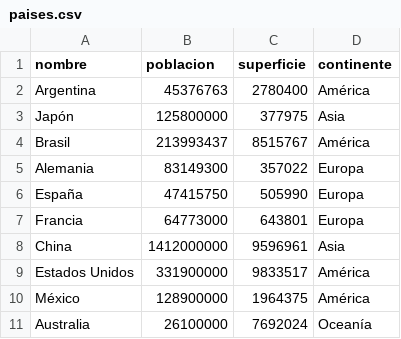
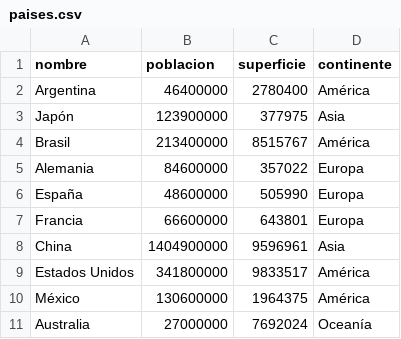
Before and after one commit to nadiaschnaible/UTN-TUPaD-P1-TPI-Schnaible-Traficante, a CSV file: paises.csv, drawn as a sheet.

Commit message:
paises.csv
Actualización de archivo

```diff
--- a/paises.csv
+++ b/paises.csv
@@ -1,11 +1,11 @@
 nombre,poblacion,superficie,continente
-Argentina,45376763,2780400,América
-Japón,125800000,377975,Asia
-Brasil,213993437,8515767,América
-Alemania,83149300,357022,Europa
-España,47415750,505990,Europa
-Francia,64773000,643801,Europa
-China,1412000000,9596961,Asia
-Estados Unidos,331900000,9833517,América
-México,128900000,1964375,América
-Australia,26100000,7692024,Oceanía
+Argentina,46400000,2780400,América
+Japón,123900000,377975,Asia
+Brasil,213400000,8515767,América
+Alemania,84600000,357022,Europa
+España,48600000,505990,Europa
+Francia,66600000,643801,Europa
+China,1404900000,9596961,Asia
+Estados Unidos,341800000,9833517,América
+México,130600000,1964375,América
+Australia,27000000,7692024,Oceanía
```
